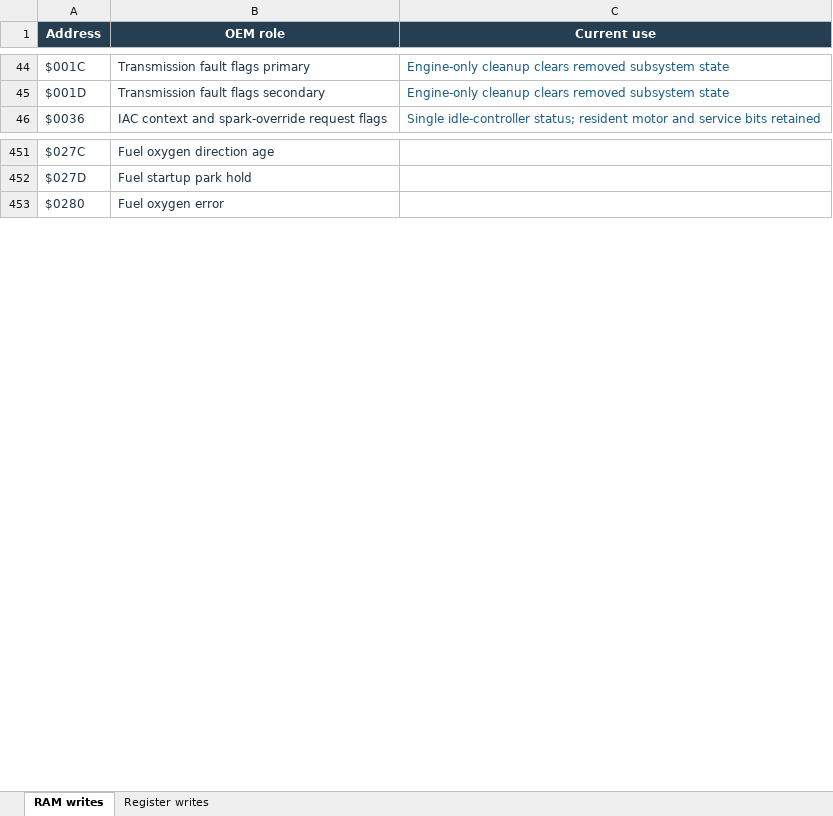
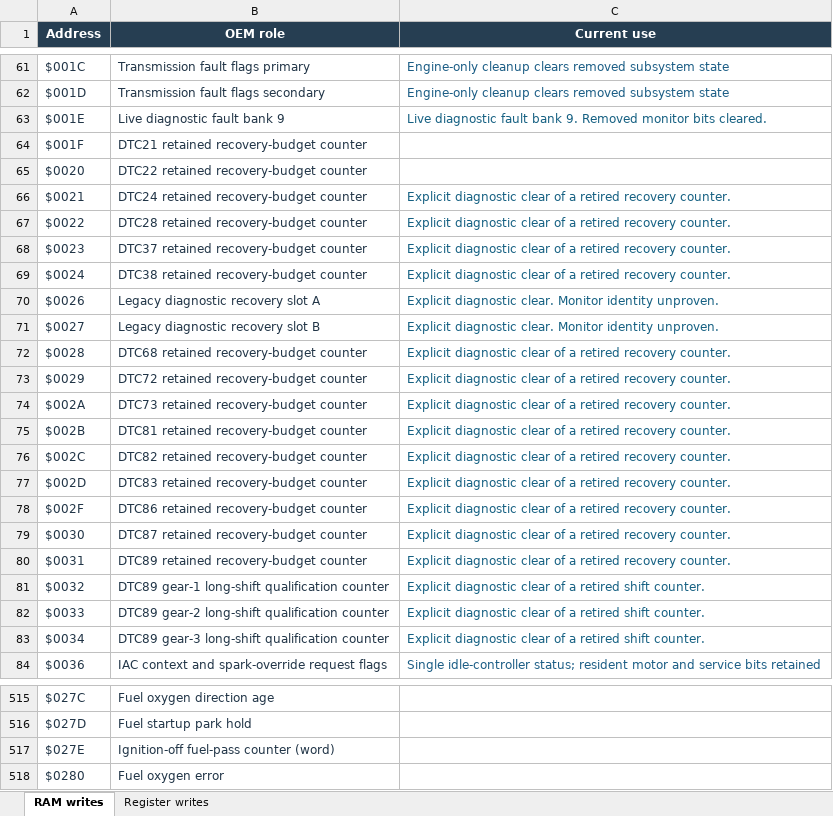
Before and after one commit to snow663/7427HWContract, an Excel workbook: 7427_Write_Register_0.3.12.xlsx, sheet RAM writes, drawn as a sheet; only a part is shown, gaps mark what is left out; values as stored, in another font and other column widths than the file's, no borders; table styles not drawn; the diff covers the shown part only; the diff names each change by its address in the sheet, - before the commit and + after, or states it on an @@ line.

Commit message:
Name all 92 missing Rev B writer roles and preserve dynamic ownership

```diff
--- a/7427_Write_Register_0.3.12.xlsx (sheet RAM writes)
+++ b/7427_Write_Register_0.3.12.xlsx (sheet RAM writes)
+row 63: $001E | Live diagnostic fault bank 9 | Live diagnostic fault bank 9. Removed monitor bits cleared.
+row 64: $001F | DTC21 retained recovery-budget counter
+row 65: $0020 | DTC22 retained recovery-budget counter
+row 66: $0021 | DTC24 retained recovery-budget counter | Explicit diagnostic clear of a retired recovery counter.
+row 67: $0022 | DTC28 retained recovery-budget counter | Explicit diagnostic clear of a retired recovery counter.
+row 68: $0023 | DTC37 retained recovery-budget counter | Explicit diagnostic clear of a retired recovery counter.
+row 69: $0024 | DTC38 retained recovery-budget counter | Explicit diagnostic clear of a retired recovery counter.
+row 70: $0026 | Legacy diagnostic recovery slot A | Explicit diagnostic clear. Monitor identity unproven.
+row 71: $0027 | Legacy diagnostic recovery slot B | Explicit diagnostic clear. Monitor identity unproven.
+row 72: $0028 | DTC68 retained recovery-budget counter | Explicit diagnostic clear of a retired recovery counter.
+row 73: $0029 | DTC72 retained recovery-budget counter | Explicit diagnostic clear of a retired recovery counter.
+row 74: $002A | DTC73 retained recovery-budget counter | Explicit diagnostic clear of a retired recovery counter.
+row 75: $002B | DTC81 retained recovery-budget counter | Explicit diagnostic clear of a retired recovery counter.
+row 76: $002C | DTC82 retained recovery-budget counter | Explicit diagnostic clear of a retired recovery counter.
+row 77: $002D | DTC83 retained recovery-budget counter | Explicit diagnostic clear of a retired recovery counter.
+row 78: $002F | DTC86 retained recovery-budget counter | Explicit diagnostic clear of a retired recovery counter.
+row 79: $0030 | DTC87 retained recovery-budget counter | Explicit diagnostic clear of a retired recovery counter.
+row 80: $0031 | DTC89 retained recovery-budget counter | Explicit diagnostic clear of a retired recovery counter.
+row 81: $0032 | DTC89 gear-1 long-shift qualification counter | Explicit diagnostic clear of a retired shift counter.
+row 82: $0033 | DTC89 gear-2 long-shift qualification counter | Explicit diagnostic clear of a retired shift counter.
+row 83: $0034 | DTC89 gear-3 long-shift qualification counter | Explicit diagnostic clear of a retired shift counter.
+row 517: $027E | Ignition-off fuel-pass counter (word)
```
Also changed, not shown: 64 added rows elsewhere in this sheet, 7427_Address_Register_0.3.12.xlsx, 24 other files.
